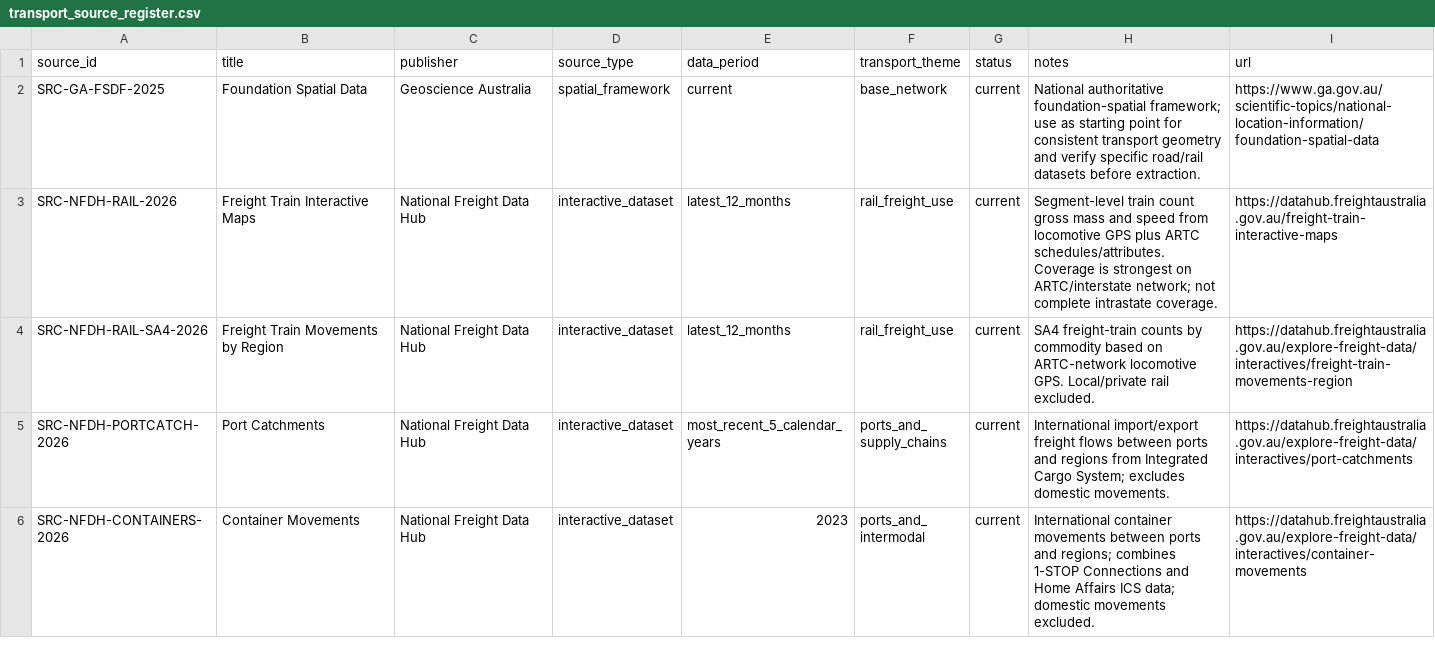
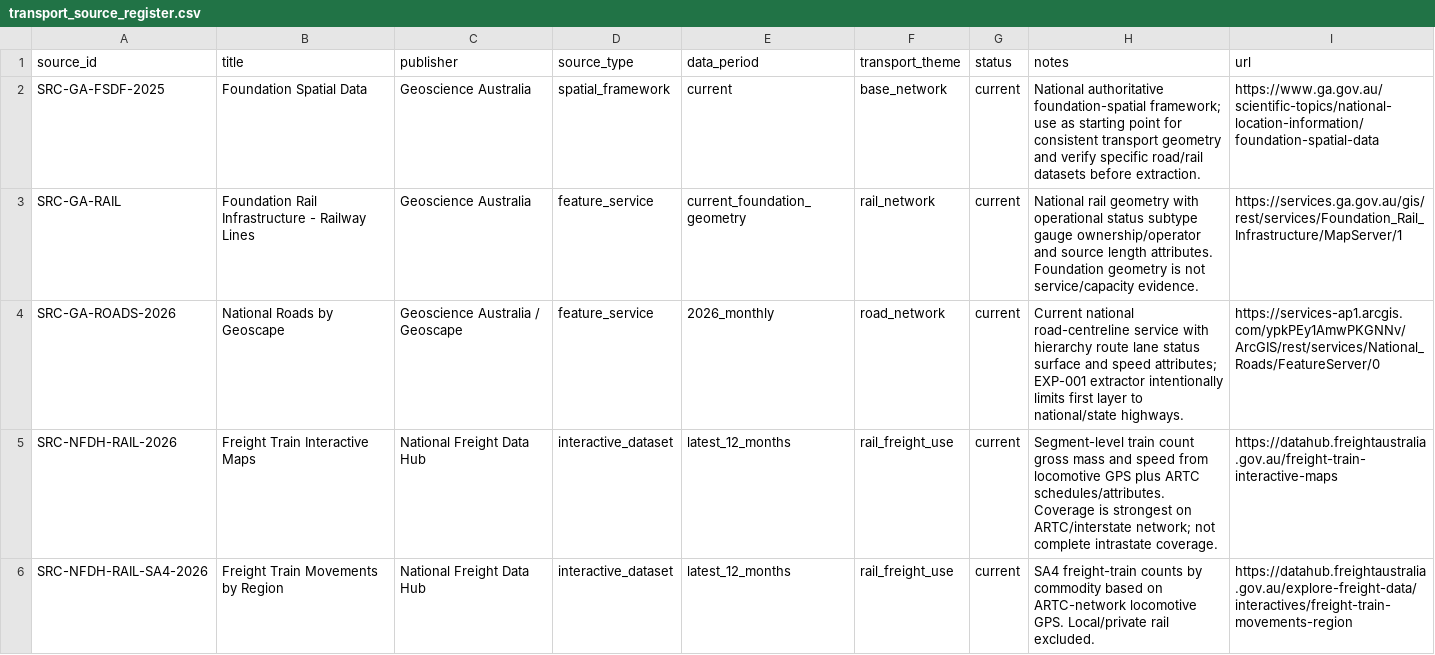
Before and after one commit to thilliam/VECA-2075, a CSV file: research/transport/transport_source_register.csv, drawn as a sheet; only a part is shown; the shorter side is filled out with more unchanged rows; the diff covers the shown part only.

Commit message:
EXP-001: expand transport provenance register

```diff
--- a/research/transport/transport_source_register.csv
+++ b/research/transport/transport_source_register.csv
@@ -2,2 +2,4 @@ source_id,title,publisher,source_type,data_period,transport_theme,status,notes,u
 SRC-GA-FSDF-2025,Foundation Spatial Data,Geoscience Australia,spatial_framework,current,base_network,current,"National authoritative foundation-spatial framework; use as starting point for consistent transport geometry and verify specific road/rail datasets before extraction.",https://www.ga.gov.au/scientific-topics/national-location-information/foundation-spatial-data
+SRC-GA-RAIL,Foundation Rail Infrastructure - Railway Lines,Geoscience Australia,feature_service,current_foundation_geometry,rail_network,current,"National rail geometry with operational status subtype gauge ownership/operator and source length attributes. Foundation geometry is not service/capacity evidence.",https://services.ga.gov.au/gis/rest/services/Foundation_Rail_Infrastructure/MapServer/1
+SRC-GA-ROADS-2026,National Roads by Geoscape,Geoscience Australia / Geoscape,feature_service,2026_monthly,road_network,current,"Current national road-centreline service with hierarchy route lane status surface and speed attributes; EXP-001 extractor intentionally limits first layer to national/state highways.",https://services-ap1.arcgis.com/ypkPEy1AmwPKGNNv/ArcGIS/rest/services/National_Roads/FeatureServer/0
 SRC-NFDH-RAIL-2026,Freight Train Interactive Maps,National Freight Data Hub,interactive_dataset,latest_12_months,rail_freight_use,current,"Segment-level train count gross mass and speed from locomotive GPS plus ARTC schedules/attributes. Coverage is strongest on ARTC/interstate network; not complete intrastate coverage.",https://datahub.freightaustralia.gov.au/freight-train-interactive-maps
```
Also changed, not shown: 4 added rows elsewhere in this file.
